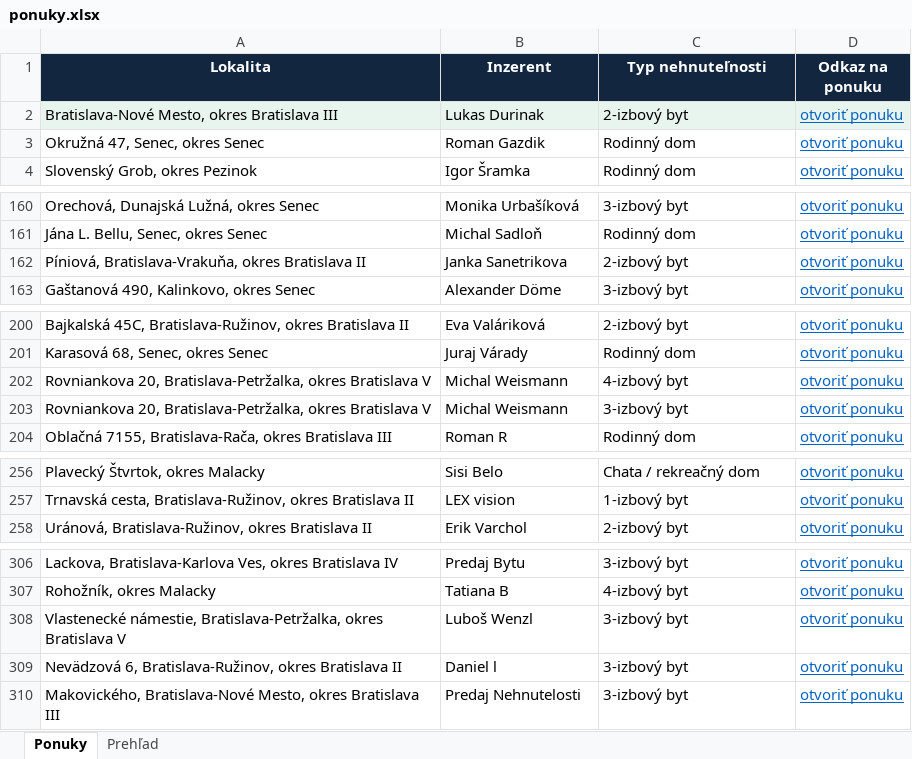
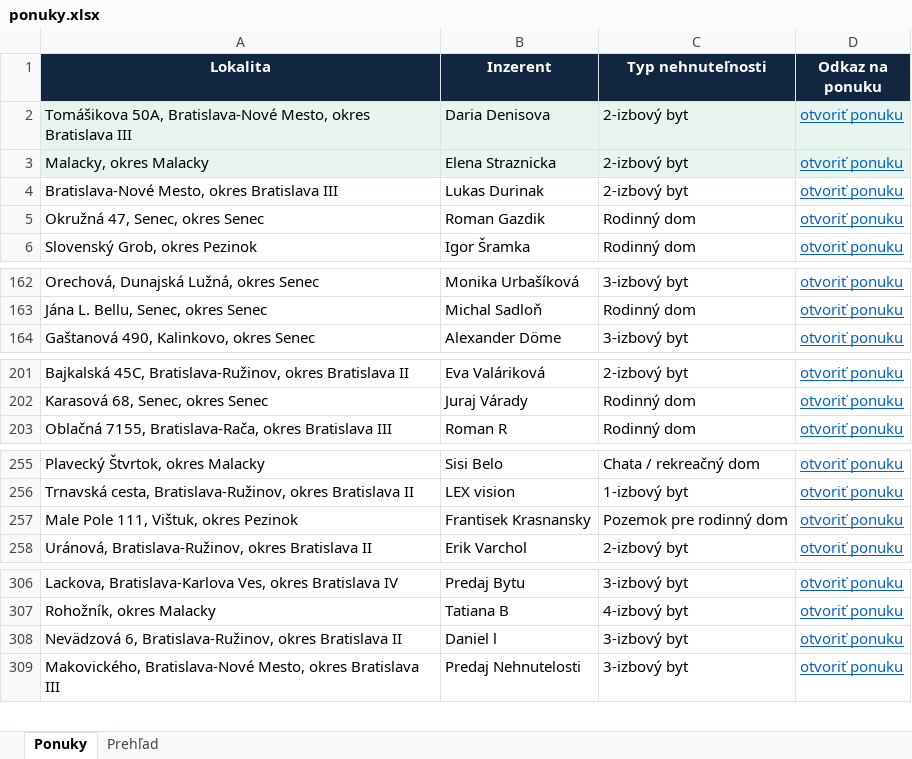
Before and after one commit to mrkubis-nest/nehnutelnosti-scraper, an Excel workbook: public/ponuky.xlsx, sheet Ponuky, drawn as a sheet; only a part is shown, gaps mark what is left out; values as stored, in another font and other column widths than the file's, no borders; removed rows and columns are numbered as before the commit, all else as after; the diff names each change by its address in the sheet, - before the commit and + after, or states it on an @@ line.

```diff
--- a/public/ponuky.xlsx (sheet Ponuky)
+++ b/public/ponuky.xlsx (sheet Ponuky)
+row 2: Tomášikova 50A, Bratislava-Nové Mesto, okres Bratislava III | Daria Denisova | 2-izbový byt | otvoriť ponuku
+row 3: Malacky, okres Malacky | Elena Straznicka | 2-izbový byt | otvoriť ponuku
-A4:D4 fill: #E8F5EE
+A4:D4 fill: none
-row 162: Píniová, Bratislava-Vrakuňa, okres Bratislava II | Janka Sanetrikova | 2-izbový byt | otvoriť ponuku
-row 202: Rovniankova 20, Bratislava-Petržalka, okres Bratislava V | Michal Weismann | 4-izbový byt | otvoriť ponuku
-row 203: Rovniankova 20, Bratislava-Petržalka, okres Bratislava V | Michal Weismann | 3-izbový byt | otvoriť ponuku
+row 257: Male Pole 111, Vištuk, okres Pezinok | Frantisek Krasnansky | Pozemok pre rodinný dom | otvoriť ponuku
-row 308: Vlastenecké námestie, Bratislava-Petržalka, okres Bratislava V | Luboš Wenzl | 3-izbový byt | otvoriť ponuku
```
Also changed, not shown: sheet Prehľad, 2 other files.
